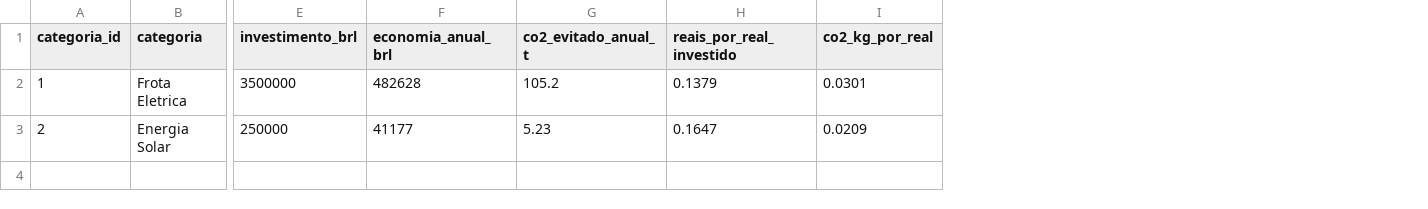
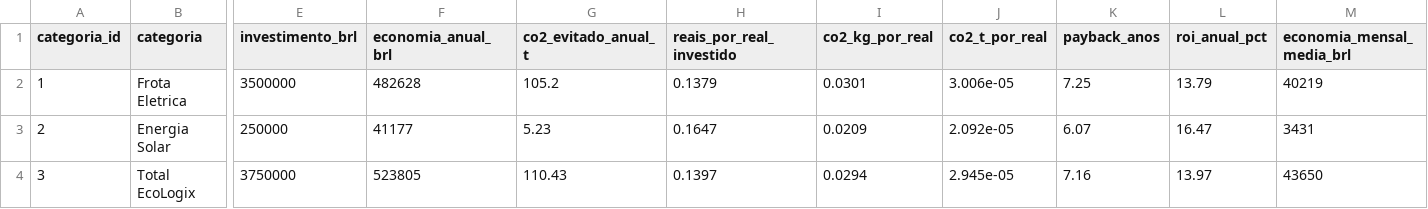
Before and after one commit to kauanchristofaro/Trabalho-IN-Ecologix, a CSV file: data/roi_investimento.csv, drawn as a sheet; only a part is shown, gaps mark what is left out; rows hold the shown columns only; the diff names each change by its address in the sheet, - before the commit and + after, or states it on an @@ line.

```diff
--- a/data/roi_investimento.csv
+++ b/data/roi_investimento.csv
+column J (co2_t_por_real), rows 2-3: 3.006e-05 | 2.092e-05
+column K (payback_anos), rows 2-3: 7.25 | 6.07
+column L (roi_anual_pct), rows 2-3: 13.79 | 16.47
+column M (economia_mensal_media_brl), rows 2-3: 40219 | 3431
+row 4: 3 | Total EcoLogix | 3750000 | 523805 | 110.43 | 0.1397 | 0.0294 | 2.945e-05 | 7.16 | 13.97 | 43650
```
Also changed, not shown: data/roi_investimento_mensal.csv, 16 other files.
